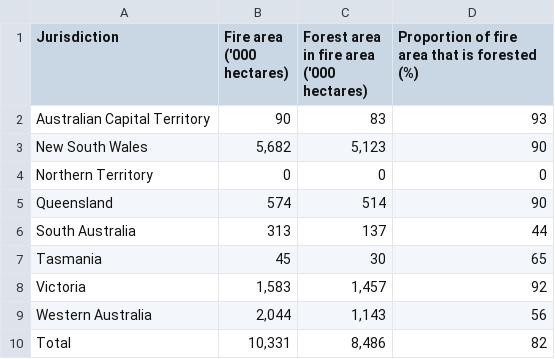
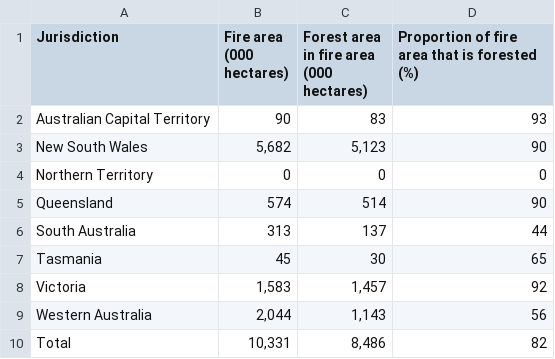
Before and after one commit to L4N4HU55/A2_FIT3179, a CSV file: Map_A2.csv, drawn as a sheet.

Commit message:
Update Map_A2.csv

```diff
--- a/Map_A2.csv
+++ b/Map_A2.csv
@@ -1,4 +1,4 @@
-Jurisdiction,"Fire area
-('000 hectares)","Forest area in fire area
-('000 hectares)",Proportion of fire area that is forested (%)
+Jurisdiction,"Fire area
+(000 hectares)","Forest area in fire area
+(000 hectares)",Proportion of fire area that is forested (%)
 Australian Capital Territory,90,83,93
```
